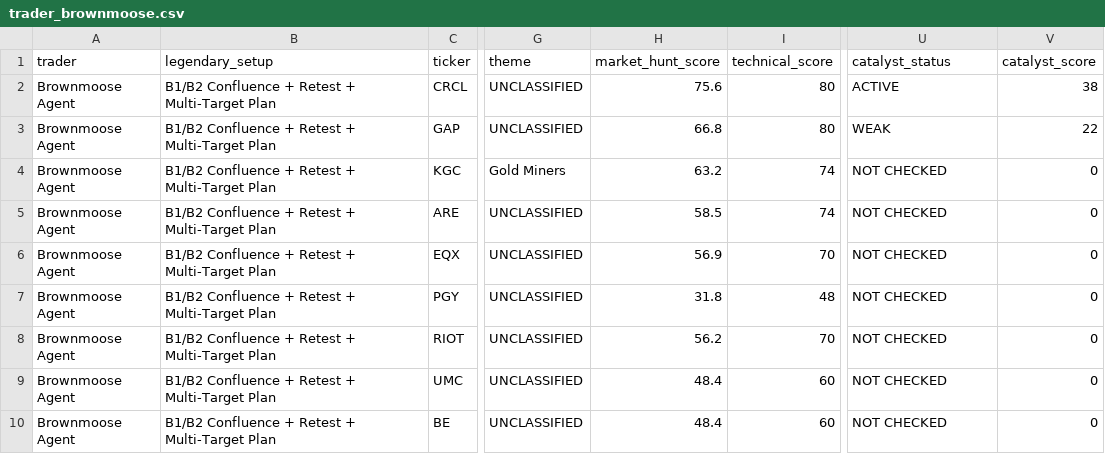
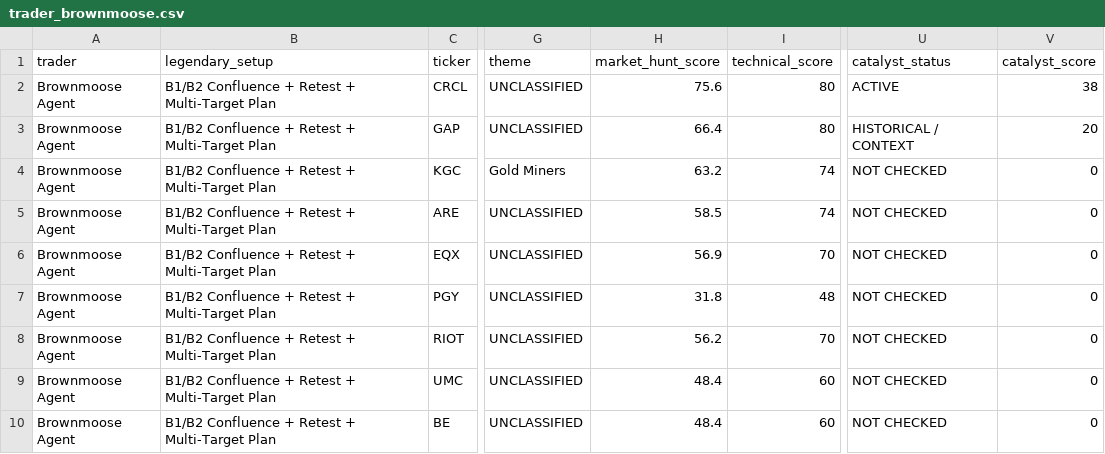
Before and after one commit to AmolBhosale1989/ai-market-scanner, a CSV file: dashboard-data/trader_brownmoose.csv, drawn as a sheet; only a part is shown, gaps mark what is left out; the diff names each change by its address in the sheet, - before the commit and + after, or states it on an @@ line.

```diff
--- a/dashboard-data/trader_brownmoose.csv
+++ b/dashboard-data/trader_brownmoose.csv
-H3 (market_hunt_score): 66.8
+H3 (market_hunt_score): 66.4
-U3 (catalyst_status): WEAK
+U3 (catalyst_status): HISTORICAL / CONTEXT
-V3 (catalyst_score): 22
+V3 (catalyst_score): 20
```
Also changed, not shown: dashboard-data/all_candidates.csv, dashboard-data/latest_scan.csv, 10 other files.
